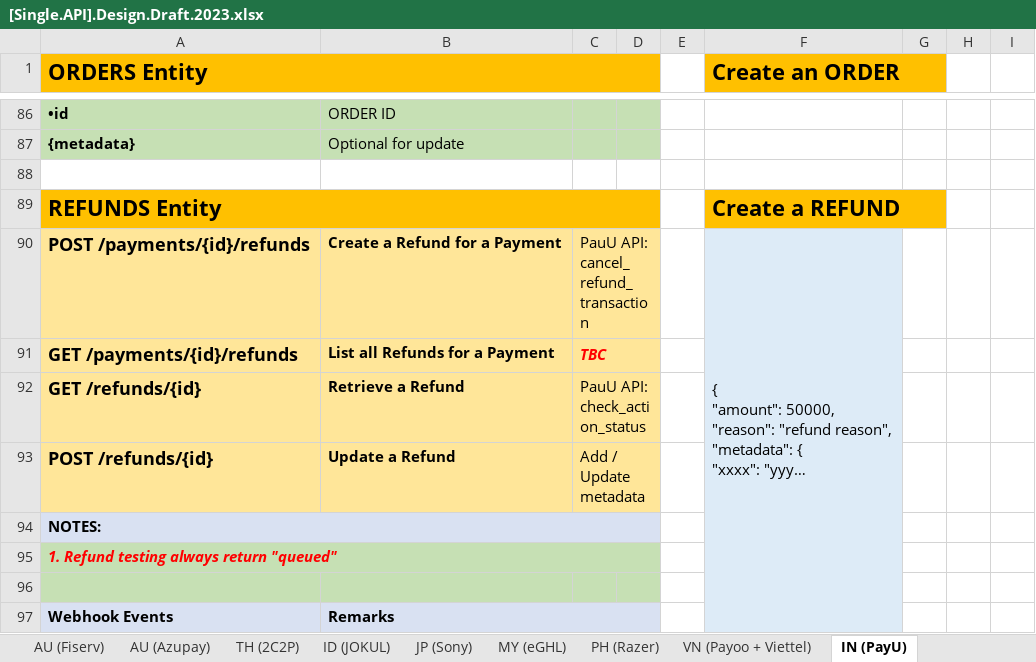
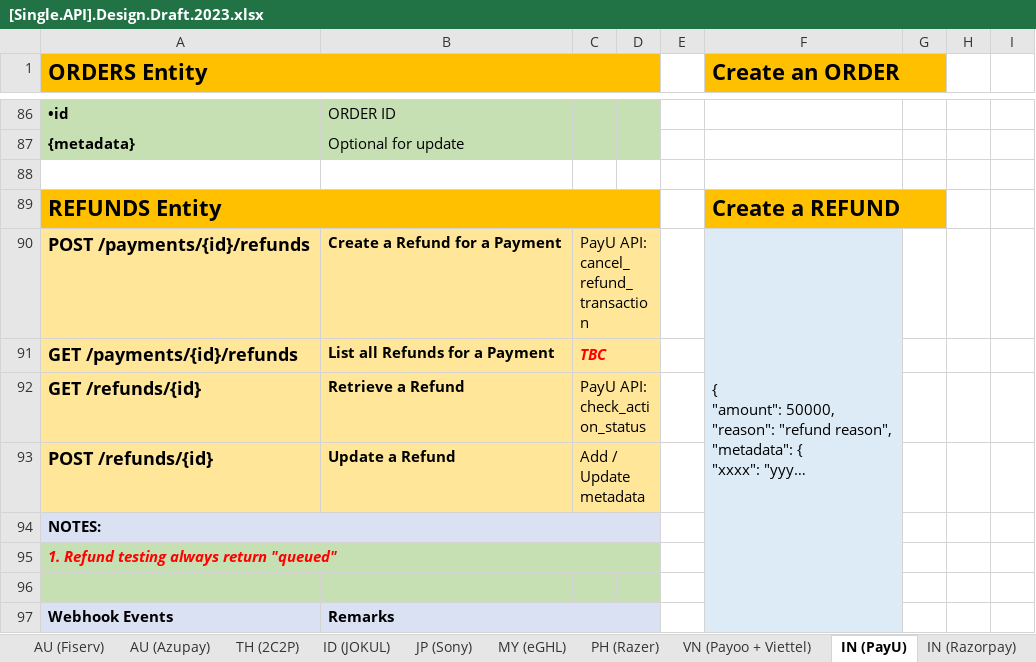
Before and after one commit to taftleung/ForTempUse, an Excel workbook: [Single.API].Design.Draft.2023.xlsx, sheet IN (PayU), drawn as a sheet; only a part is shown, gaps mark what is left out; long unchanged cells end in …; values as stored, in another font and other column widths than the file's, no borders; the diff names each change by its address in the sheet, - before the commit and + after, or states it on an @@ line.

```diff
--- a/[Single.API].Design.Draft.2023.xlsx (sheet IN (PayU))
+++ b/[Single.API].Design.Draft.2023.xlsx (sheet IN (PayU))
-C90: PauU API: cancel_refund_transaction
+C90: PayU API: cancel_refund_transaction
-C92: PauU API: check_action_status
+C92: PayU API: check_action_status
```
Also changed, not shown: sheet IN (Razorpay), sheet IN (UPI) WIP, sheet ID (JOKUL), sheet UK (Open Banking), other sheet tabs.
